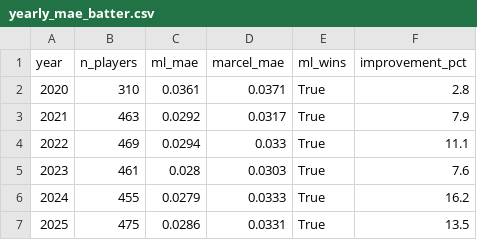
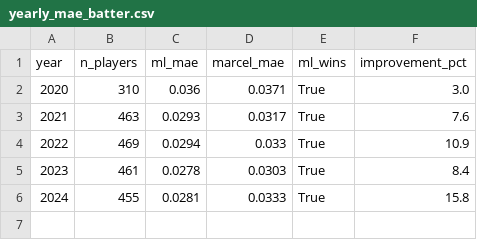
Before and after one commit to yasumorishima/baseball-mlops, a CSV file: predictions/backtest/yearly_mae_batter.csv, drawn as a sheet.

```diff
--- a/predictions/backtest/yearly_mae_batter.csv
+++ b/predictions/backtest/yearly_mae_batter.csv
@@ -1,7 +1,6 @@
 year,n_players,ml_mae,marcel_mae,ml_wins,improvement_pct
-2020,310,0.0361,0.0371,True,2.8
-2021,463,0.0292,0.0317,True,7.9
-2022,469,0.0294,0.033,True,11.1
-2023,461,0.028,0.0303,True,7.6
-2024,455,0.0279,0.0333,True,16.2
-2025,475,0.0286,0.0331,True,13.5
+2020,310,0.036,0.0371,True,3.0
+2021,463,0.0293,0.0317,True,7.6
+2022,469,0.0294,0.033,True,10.9
+2023,461,0.0278,0.0303,True,8.4
+2024,455,0.0281,0.0333,True,15.8
```
Also changed, not shown: predictions/backtest/outliers_batter.csv, predictions/backtest/outliers_pitcher.csv, 2 other files.
